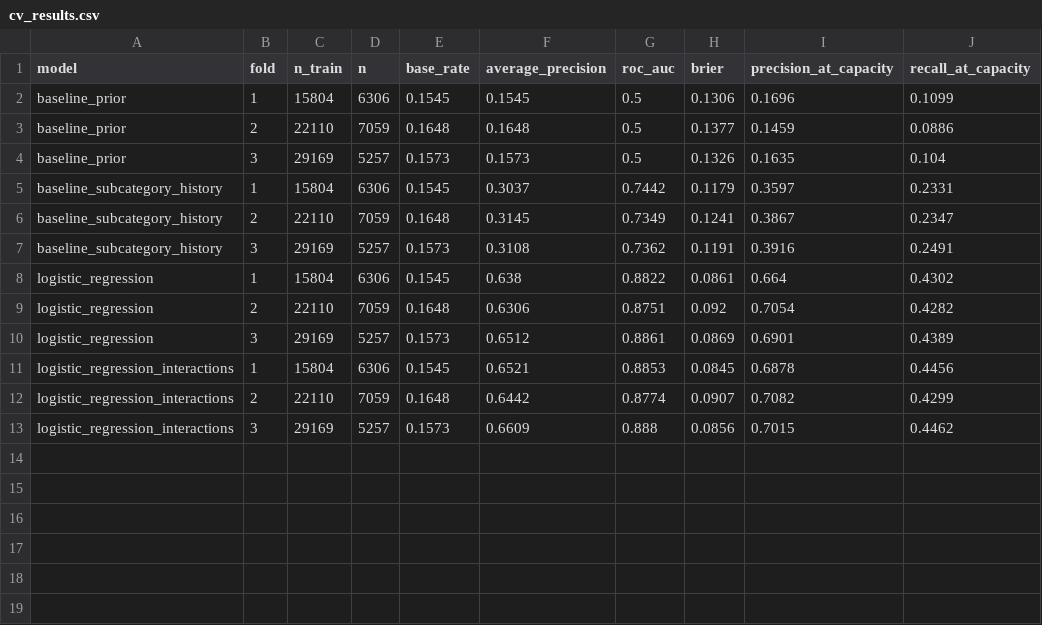
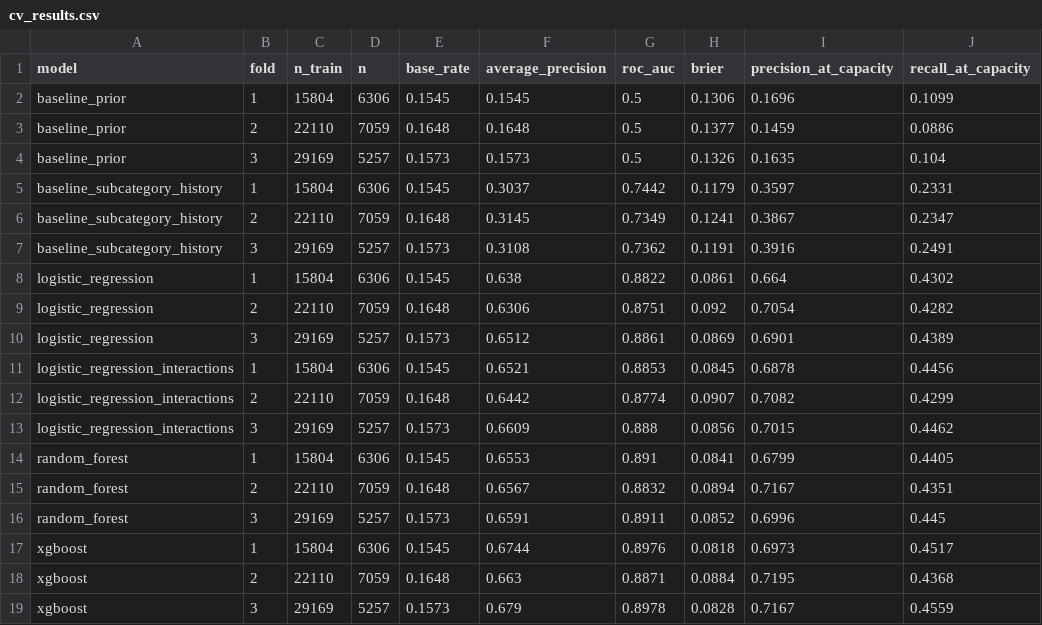
Before and after one commit to arai37ASU/opspilot-ai, a CSV file: reports/modeling/cv_results.csv, drawn as a sheet.

Commit message:
Add tree models, selection rule, operating point, and final evaluation command

```diff
--- a/reports/modeling/cv_results.csv
+++ b/reports/modeling/cv_results.csv
@@ -13 +13,7 @@ logistic_regression_interactions,2,22110,7059,0.1648,0.6442,0.8774,0.0907,0.7082
 logistic_regression_interactions,3,29169,5257,0.1573,0.6609,0.888,0.0856,0.7015,0.4462
+random_forest,1,15804,6306,0.1545,0.6553,0.891,0.0841,0.6799,0.4405
+random_forest,2,22110,7059,0.1648,0.6567,0.8832,0.0894,0.7167,0.4351
+random_forest,3,29169,5257,0.1573,0.6591,0.8911,0.0852,0.6996,0.445
+xgboost,1,15804,6306,0.1545,0.6744,0.8976,0.0818,0.6973,0.4517
+xgboost,2,22110,7059,0.1648,0.663,0.8871,0.0884,0.7195,0.4368
+xgboost,3,29169,5257,0.1573,0.679,0.8978,0.0828,0.7167,0.4559
```
Also changed, not shown: 15 other files.
